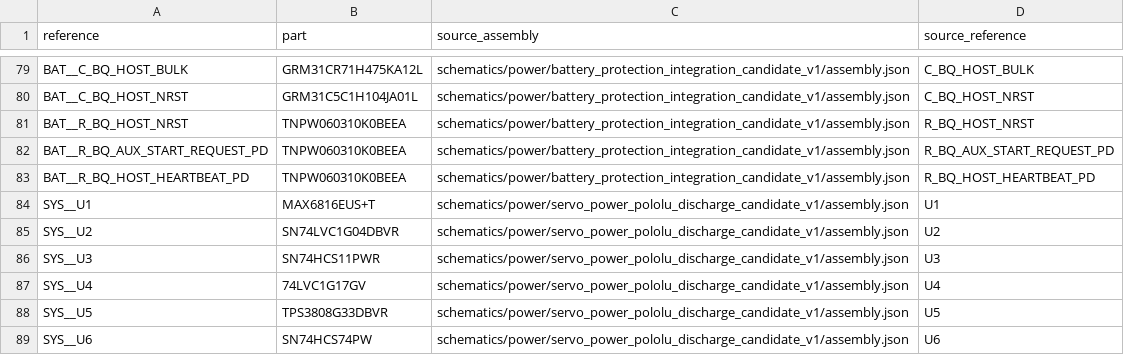
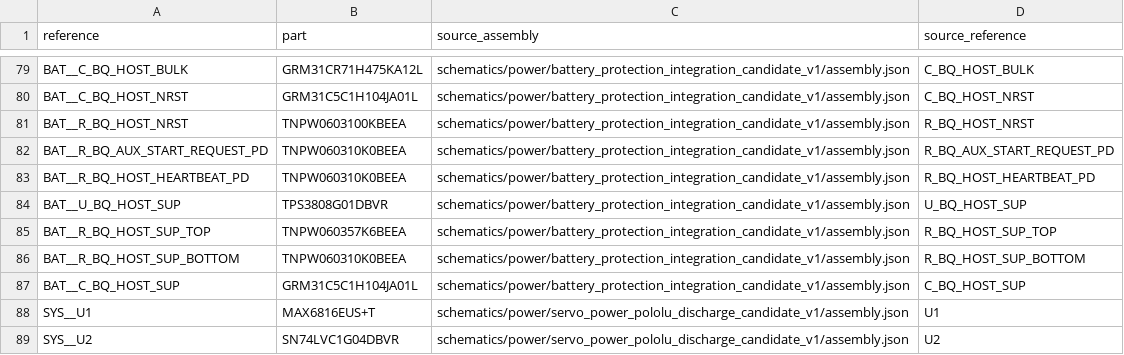
Before and after one commit to meganetaaan/stack-chan-mujoco, a CSV file: schematics/power/system_power_integration_candidate_v1/bom.csv, drawn as a sheet; only a part is shown, gaps mark what is left out; the shorter side is filled out with more unchanged rows.

```diff
--- a/schematics/power/system_power_integration_candidate_v1/bom.csv
+++ b/schematics/power/system_power_integration_candidate_v1/bom.csv
@@ -80,5 +80,9 @@ BAT__C_BQ_HOST_BULK,GRM31CR71H475KA12L,schematics/power/battery_protection_integ
 BAT__C_BQ_HOST_NRST,GRM31C5C1H104JA01L,schematics/power/battery_protection_integration_candidate_v1/assembly.json,C_BQ_HOST_NRST
-BAT__R_BQ_HOST_NRST,TNPW060310K0BEEA,schematics/power/battery_protection_integration_candidate_v1/assembly.json,R_BQ_HOST_NRST
+BAT__R_BQ_HOST_NRST,TNPW0603100KBEEA,schematics/power/battery_protection_integration_candidate_v1/assembly.json,R_BQ_HOST_NRST
 BAT__R_BQ_AUX_START_REQUEST_PD,TNPW060310K0BEEA,schematics/power/battery_protection_integration_candidate_v1/assembly.json,R_BQ_AUX_START_REQUEST_PD
 BAT__R_BQ_HOST_HEARTBEAT_PD,TNPW060310K0BEEA,schematics/power/battery_protection_integration_candidate_v1/assembly.json,R_BQ_HOST_HEARTBEAT_PD
+BAT__U_BQ_HOST_SUP,TPS3808G01DBVR,schematics/power/battery_protection_integration_candidate_v1/assembly.json,U_BQ_HOST_SUP
+BAT__R_BQ_HOST_SUP_TOP,TNPW060357K6BEEA,schematics/power/battery_protection_integration_candidate_v1/assembly.json,R_BQ_HOST_SUP_TOP
+BAT__R_BQ_HOST_SUP_BOTTOM,TNPW060310K0BEEA,schematics/power/battery_protection_integration_candidate_v1/assembly.json,R_BQ_HOST_SUP_BOTTOM
+BAT__C_BQ_HOST_SUP,GRM31C5C1H104JA01L,schematics/power/battery_protection_integration_candidate_v1/assembly.json,C_BQ_HOST_SUP
 SYS__U1,MAX6816EUS+T,schematics/power/servo_power_pololu_discharge_candidate_v1/assembly.json,U1
```
Also changed, not shown: schematics/power/battery_protection_integration_candidate_v1/bom.csv, schematics/power/battery_protection_integration_candidate_v1/connections.csv, 14 other files.
